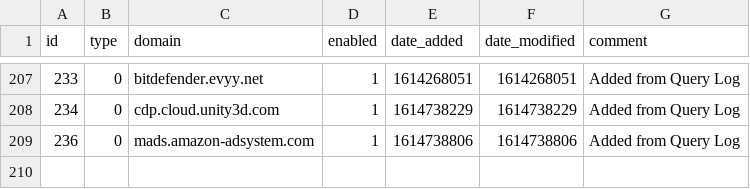
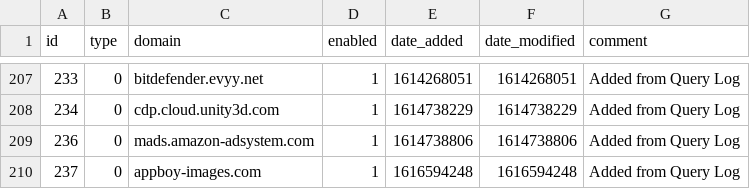
Before and after one commit to troyetherton/my-pihole-lists, a CSV file: domainlist.csv, drawn as a sheet; only a part is shown, gaps mark what is left out.

Commit message:
Updated March 24, 2021  2:00PM

```diff
--- a/domainlist.csv
+++ b/domainlist.csv
@@ -209 +209,2 @@ id,type,domain,enabled,date_added,date_modified,comment
 236,0,mads.amazon-adsystem.com,1,1614738806,1614738806,"Added from Query Log"
+237,0,appboy-images.com,1,1616594248,1616594248,"Added from Query Log"
```
